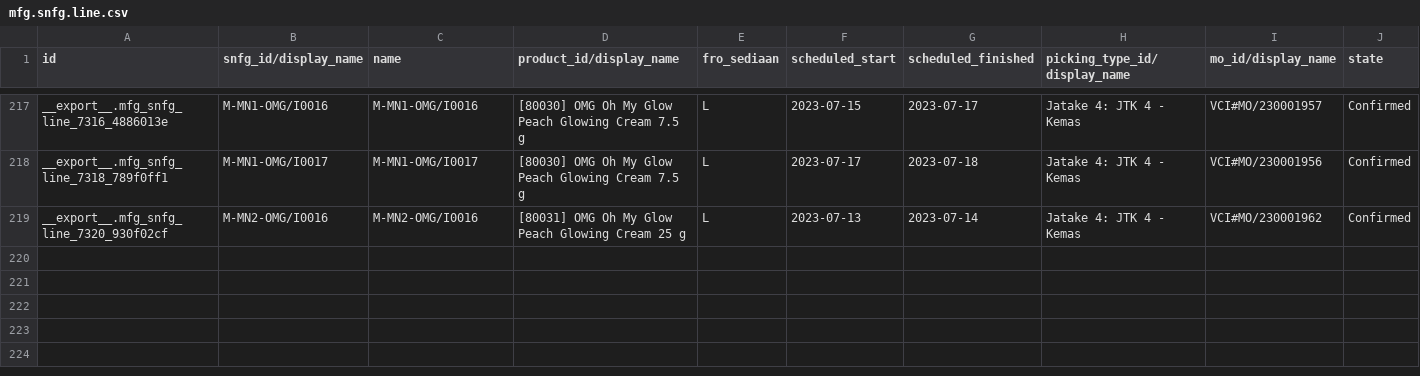
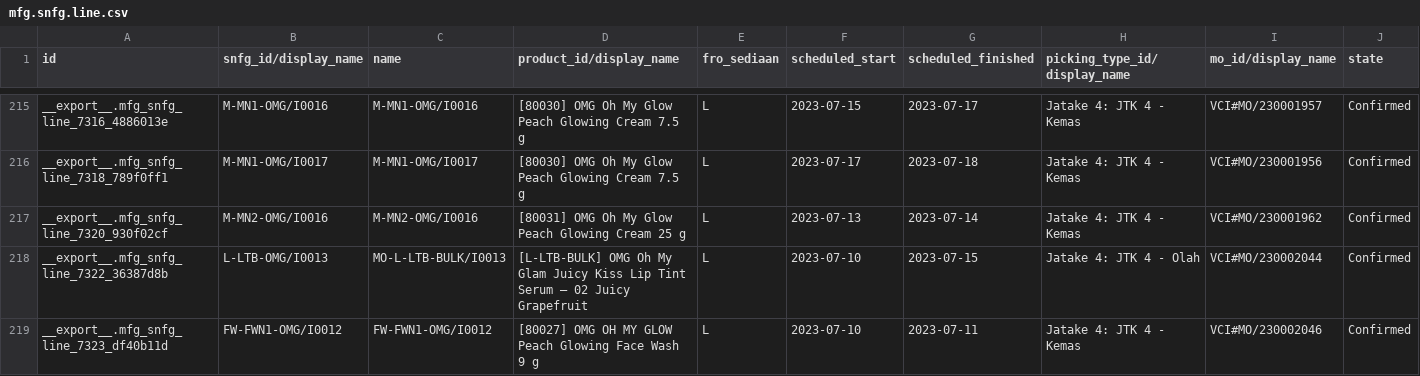
Before and after one commit to adminppl/Files, a CSV file: PARAGON/MO/mfg.snfg.line.csv, drawn as a sheet; only a part is shown, gaps mark what is left out; rows hold the shown columns only; the diff covers the shown part only; the diff names each change by its address in the sheet, - before the commit and + after, or states it on an @@ line.

```diff
--- a/PARAGON/MO/mfg.snfg.line.csv
+++ b/PARAGON/MO/mfg.snfg.line.csv
+row 218: __export__.mfg_snfg_line_7322_36387d8b | L-LTB-OMG/I0013 | MO-L-LTB-BULK/I0013 | [L-LTB-BULK] OMG Oh My Glam Juicy Kiss Lip Tint Serum – 02 Juicy Grapefruit | L | 2023-07-10 | 2023-07-15 | Jatake 4: JTK 4 - Olah | VCI#MO/230002044 | Confirmed
+row 219: __export__.mfg_snfg_line_7323_df40b11d | FW-FWN1-OMG/I0012 | FW-FWN1-OMG/I0012 | [80027] OMG OH MY GLOW Peach Glowing Face Wash 9 g | L | 2023-07-10 | 2023-07-11 | Jatake 4: JTK 4 - Kemas | VCI#MO/230002046 | Confirmed
```
Also changed, not shown: 2 added rows and 3 removed rows elsewhere in this file, PARAGON/MO/stock.picking Varcos.csv, 3 other files.
